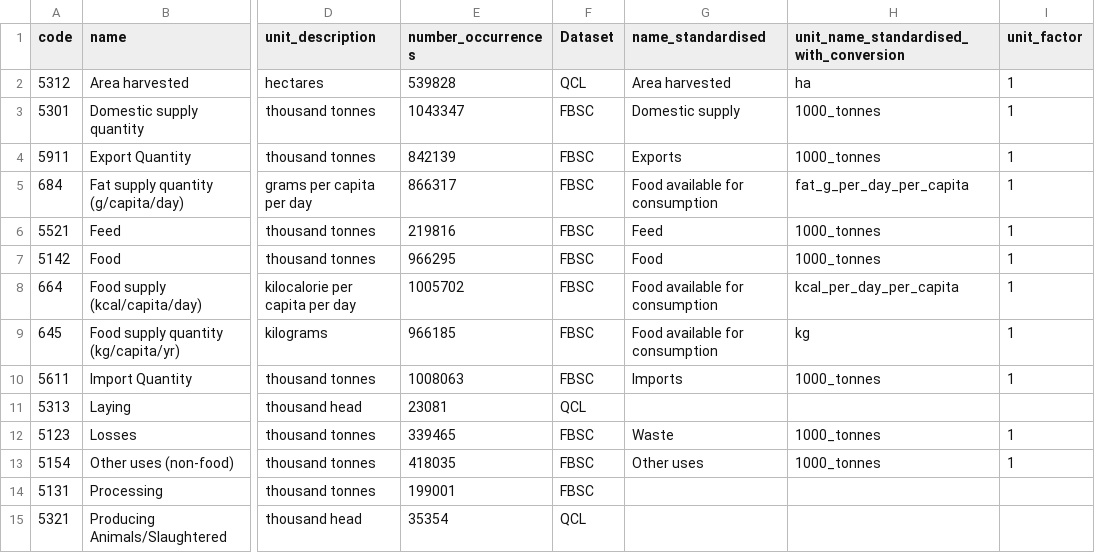
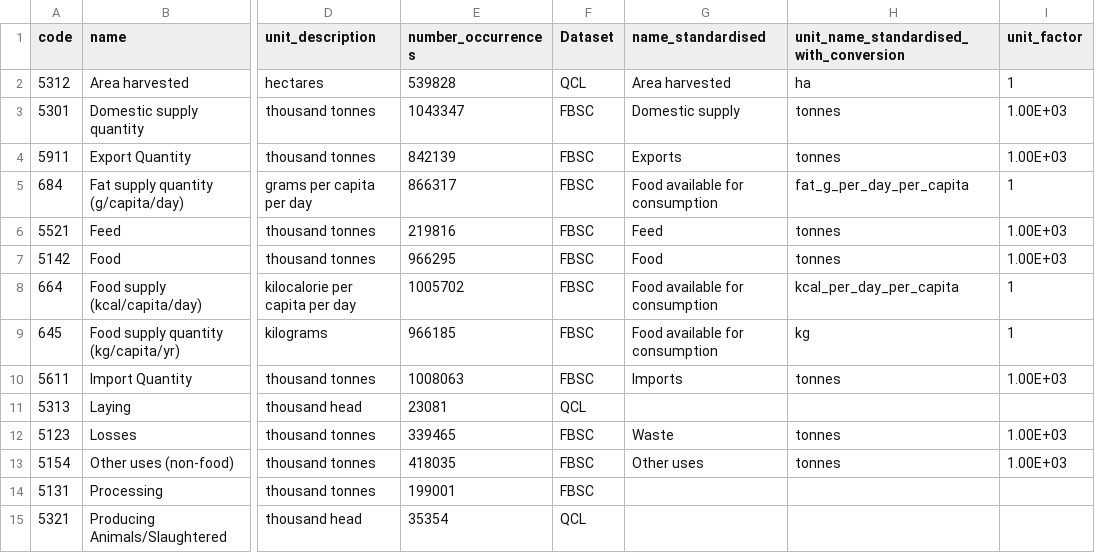
Before and after one commit to owid/etl, a CSV file: etl/steps/data/garden/explorers/2021/food_explorer.elements.std.csv, drawn as a sheet; only a part is shown, gaps mark what is left out; the diff names each change by its address in the sheet, - before the commit and + after, or states it on an @@ line.

Commit message:
data(food_explorer): output in tonnes rather than 1000 tonnes

```diff
--- a/etl/steps/data/garden/explorers/2021/food_explorer.elements.std.csv
+++ b/etl/steps/data/garden/explorers/2021/food_explorer.elements.std.csv
-H3:H4: 1000_tonnes
+H3:H4: tonnes
-I3:I4 (unit_factor): 1
+I3:I4 (unit_factor): 1.00E+03
-H6:H7: 1000_tonnes
+H6:H7: tonnes
-I6:I7 (unit_factor): 1
+I6:I7 (unit_factor): 1.00E+03
-H10: 1000_tonnes
+H10: tonnes
-I10 (unit_factor): 1
+I10 (unit_factor): 1.00E+03
-H12:H13: 1000_tonnes
+H12:H13: tonnes
-I12:I13 (unit_factor): 1
+I12:I13 (unit_factor): 1.00E+03
```
